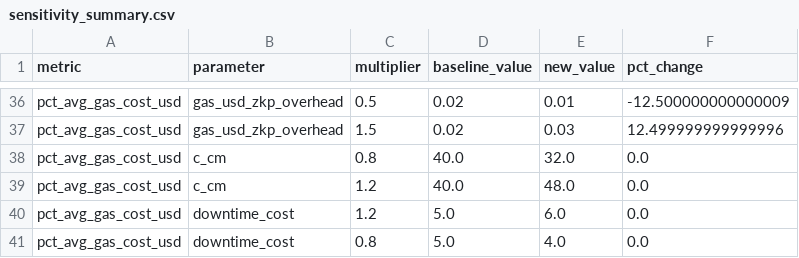
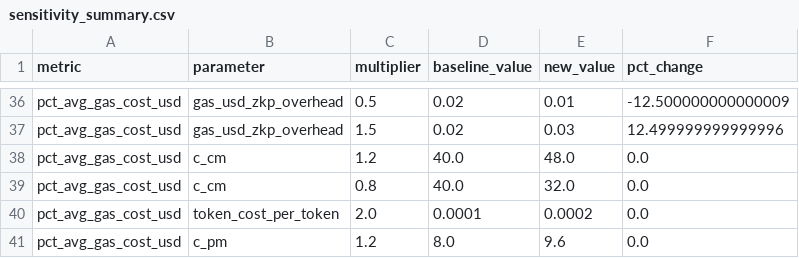
Before and after one commit to amitiitk/blockchain-circular-pv-lifecycle, a CSV file: results/sensitivity_summary.csv, drawn as a sheet; only a part is shown, gaps mark what is left out; the diff covers the shown part only.

```diff
--- a/results/sensitivity_summary.csv
+++ b/results/sensitivity_summary.csv
@@ -37,5 +37,5 @@ pct_avg_gas_cost_usd,gas_usd_zkp_overhead,0.5,0.02,0.01,-12.500000000000009
 pct_avg_gas_cost_usd,gas_usd_zkp_overhead,1.5,0.02,0.03,12.499999999999996
+pct_avg_gas_cost_usd,c_cm,1.2,40.0,48.0,0.0
 pct_avg_gas_cost_usd,c_cm,0.8,40.0,32.0,0.0
-pct_avg_gas_cost_usd,c_cm,1.2,40.0,48.0,0.0
-pct_avg_gas_cost_usd,downtime_cost,1.2,5.0,6.0,0.0
-pct_avg_gas_cost_usd,downtime_cost,0.8,5.0,4.0,0.0
+pct_avg_gas_cost_usd,token_cost_per_token,2.0,0.0001,0.0002,0.0
+pct_avg_gas_cost_usd,c_pm,1.2,8.0,9.6,0.0
```
Also changed, not shown: 6 added rows, 6 removed rows, 1 moved row and 25 edited cells elsewhere in this file, results/sensitivity_results.csv, 1 other file.
